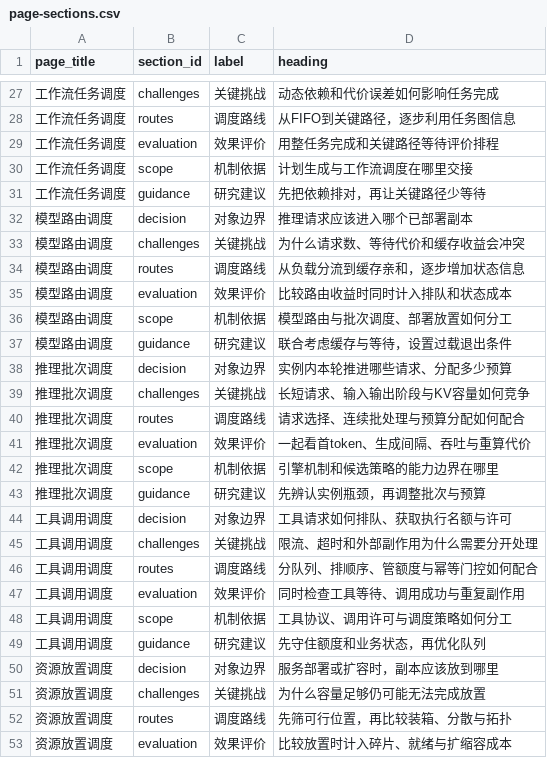
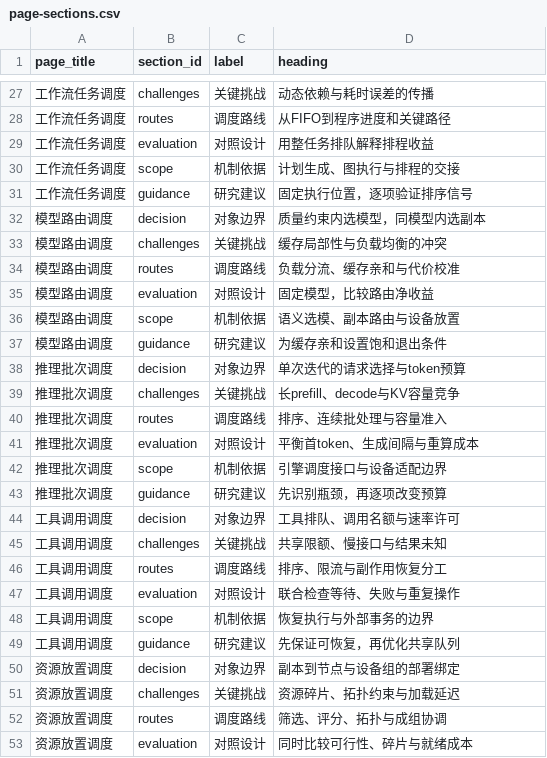
Before and after one commit to c1917797-bit/CCN-insight, a CSV file: research/agent-scheduling/page-sections.csv, drawn as a sheet; only a part is shown, gaps mark what is left out; the diff covers the shown part only; the diff names each change by its address in the sheet, - before the commit and + after, or states it on an @@ line.

```diff
--- a/research/agent-scheduling/page-sections.csv
+++ b/research/agent-scheduling/page-sections.csv
-D27 (heading): 动态依赖和代价误差如何影响任务完成
+D27 (heading): 动态依赖与耗时误差的传播
-D28 (heading): 从FIFO到关键路径，逐步利用任务图信息
+D28 (heading): 从FIFO到程序进度和关键路径
-C29 (label): 效果评价
+C29 (label): 对照设计
-D29 (heading): 用整任务完成和关键路径等待评价排程
+D29 (heading): 用整任务排队解释排程收益
-D30 (heading): 计划生成与工作流调度在哪里交接
+D30 (heading): 计划生成、图执行与排程的交接
-D31 (heading): 先把依赖排对，再让关键路径少等待
+D31 (heading): 固定执行位置，逐项验证排序信号
-D32 (heading): 推理请求应该进入哪个已部署副本
+D32 (heading): 质量约束内选模型，同模型内选副本
-D33 (heading): 为什么请求数、等待代价和缓存收益会冲突
+D33 (heading): 缓存局部性与负载均衡的冲突
-D34 (heading): 从负载分流到缓存亲和，逐步增加状态信息
+D34 (heading): 负载分流、缓存亲和与代价校准
-C35 (label): 效果评价
+C35 (label): 对照设计
-D35 (heading): 比较路由收益时同时计入排队和状态成本
+D35 (heading): 固定模型，比较路由净收益
-D36 (heading): 模型路由与批次调度、部署放置如何分工
+D36 (heading): 语义选模、副本路由与设备放置
-D37 (heading): 联合考虑缓存与等待，设置过载退出条件
+D37 (heading): 为缓存亲和设置饱和退出条件
-D38 (heading): 实例内本轮推进哪些请求、分配多少预算
+D38 (heading): 单次迭代的请求选择与token预算
-D39 (heading): 长短请求、输入输出阶段与KV容量如何竞争
+D39 (heading): 长prefill、decode与KV容量竞争
-D40 (heading): 请求选择、连续批处理与预算分配如何配合
+D40 (heading): 排序、连续批处理与容量准入
-C41 (label): 效果评价
+C41 (label): 对照设计
-D41 (heading): 一起看首token、生成间隔、吞吐与重算代价
+D41 (heading): 平衡首token、生成间隔与重算成本
-D42 (heading): 引擎机制和候选策略的能力边界在哪里
+D42 (heading): 引擎调度接口与设备适配边界
-D43 (heading): 先辨认实例瓶颈，再调整批次与预算
+D43 (heading): 先识别瓶颈，再逐项改变预算
-D44 (heading): 工具请求如何排队、获取执行名额与许可
+D44 (heading): 工具排队、调用名额与速率许可
-D45 (heading): 限流、超时和外部副作用为什么需要分开处理
+D45 (heading): 共享限额、慢接口与结果未知
-D46 (heading): 分队列、排顺序、管额度与幂等门控如何配合
+D46 (heading): 排序、限流与副作用恢复分工
-C47 (label): 效果评价
+C47 (label): 对照设计
-D47 (heading): 同时检查工具等待、调用成功与重复副作用
+D47 (heading): 联合检查等待、失败与重复操作
-D48 (heading): 工具协议、调用许可与调度策略如何分工
+D48 (heading): 恢复执行与外部事务的边界
-D49 (heading): 先守住额度和业务状态，再优化队列
+D49 (heading): 先保证可恢复，再优化共享队列
-D50 (heading): 服务部署或扩容时，副本应该放到哪里
+D50 (heading): 副本到节点与设备组的部署绑定
-D51 (heading): 为什么容量足够仍可能无法完成放置
+D51 (heading): 资源碎片、拓扑约束与加载延迟
-D52 (heading): 先筛可行位置，再比较装箱、分散与拓扑
+D52 (heading): 筛选、评分、拓扑与成组协调
-C53 (label): 效果评价
+C53 (label): 对照设计
-D53 (heading): 比较放置时计入碎片、就绪与扩缩容成本
+D53 (heading): 同时比较可行性、碎片与就绪成本
```
Also changed, not shown: 76 edited cells elsewhere in this file, research/agent-scheduling/analysis-recommendations.csv, research/agent-scheduling/evidence-reviews.csv, 57 other files.
